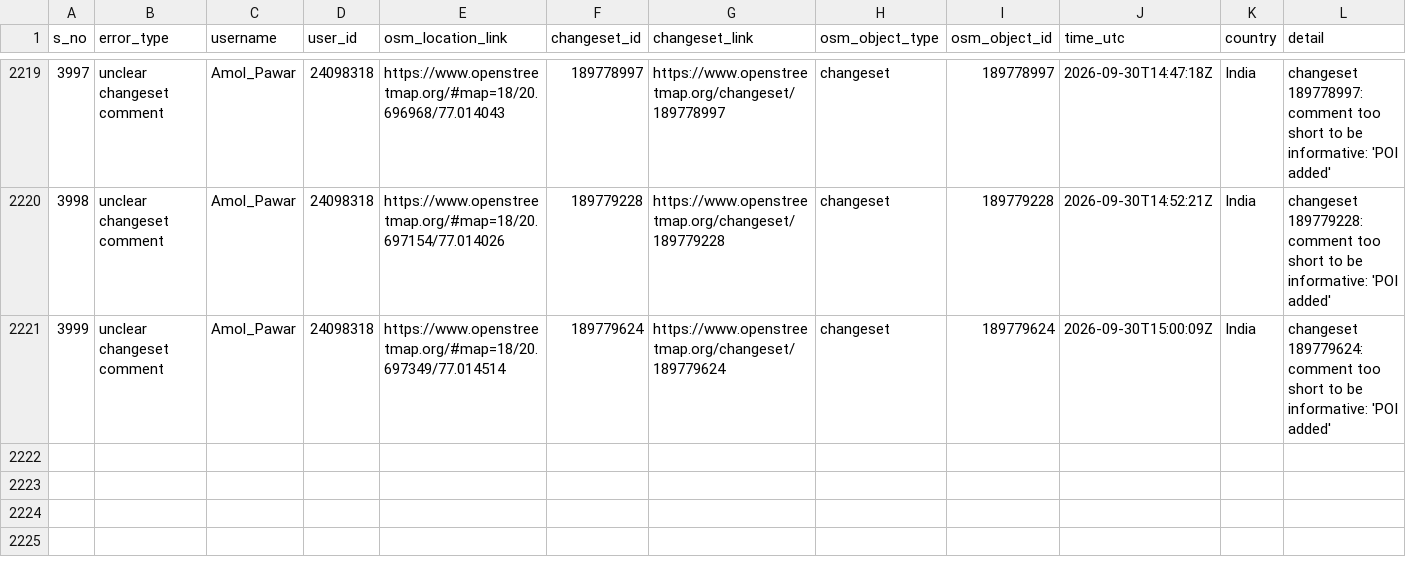
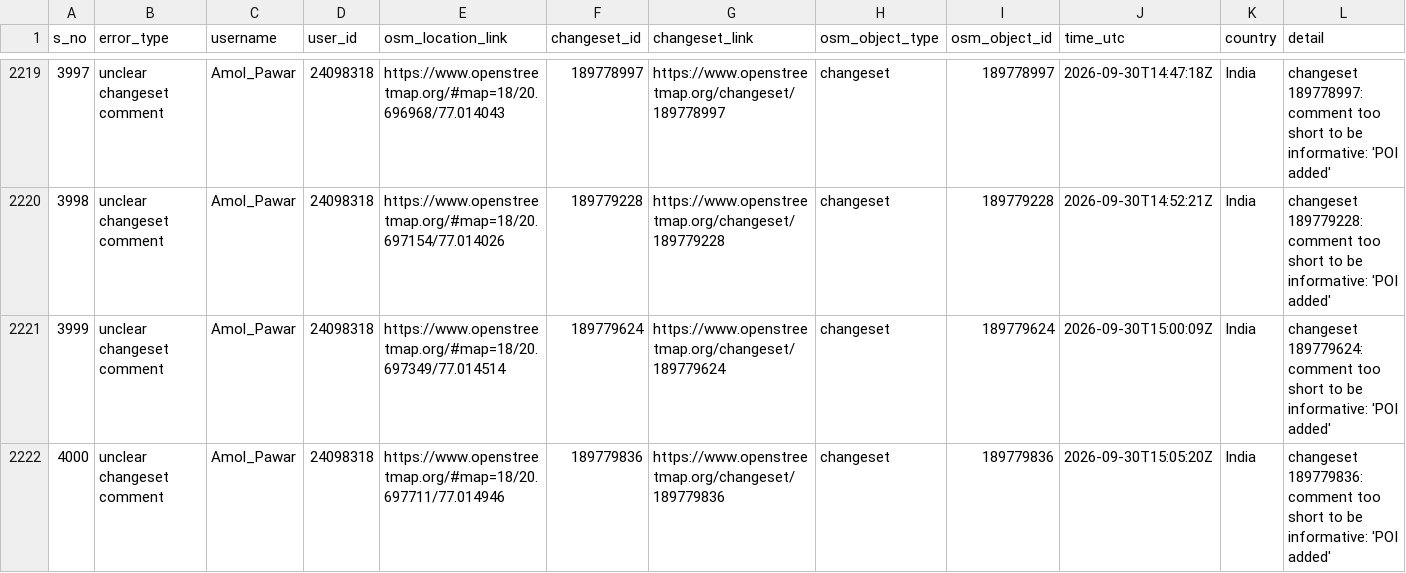
Before and after one commit to KingVik-Planet/OSM_Quality_Check, a CSV file: data/quality_check_1.csv, drawn as a sheet; only a part is shown, gaps mark what is left out; the diff names each change by its address in the sheet, - before the commit and + after, or states it on an @@ line.

```diff
--- a/data/quality_check_1.csv
+++ b/data/quality_check_1.csv
+row 2222: 4000 | unclear changeset comment | Amol_Pawar | 24098318 | https://www.openstreetmap.org/#map=18/20.697711/77.014946 | 189779836 | https://www.openstreetmap.org/changeset/189779836 | changeset | 189779836 | 2026-09-30T15:05:20Z | India | changeset 189779836: comment too short to be informative: 'POI added'
```
Also changed, not shown: 2 other files.
